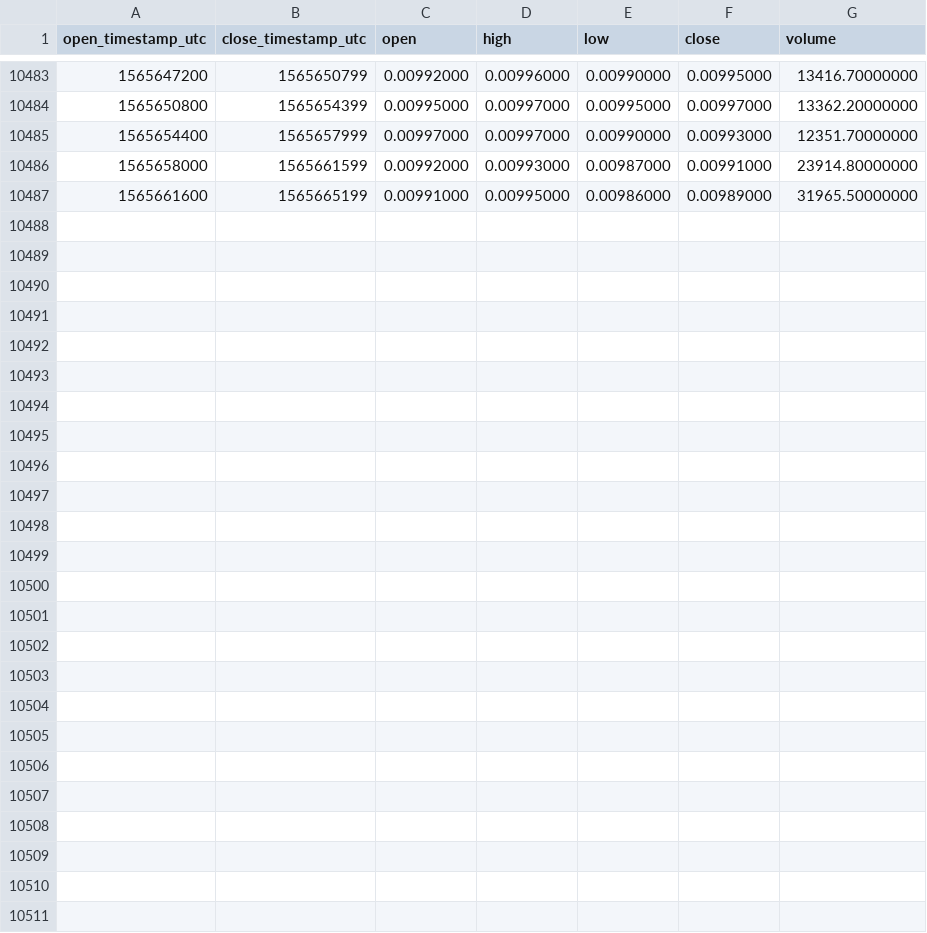
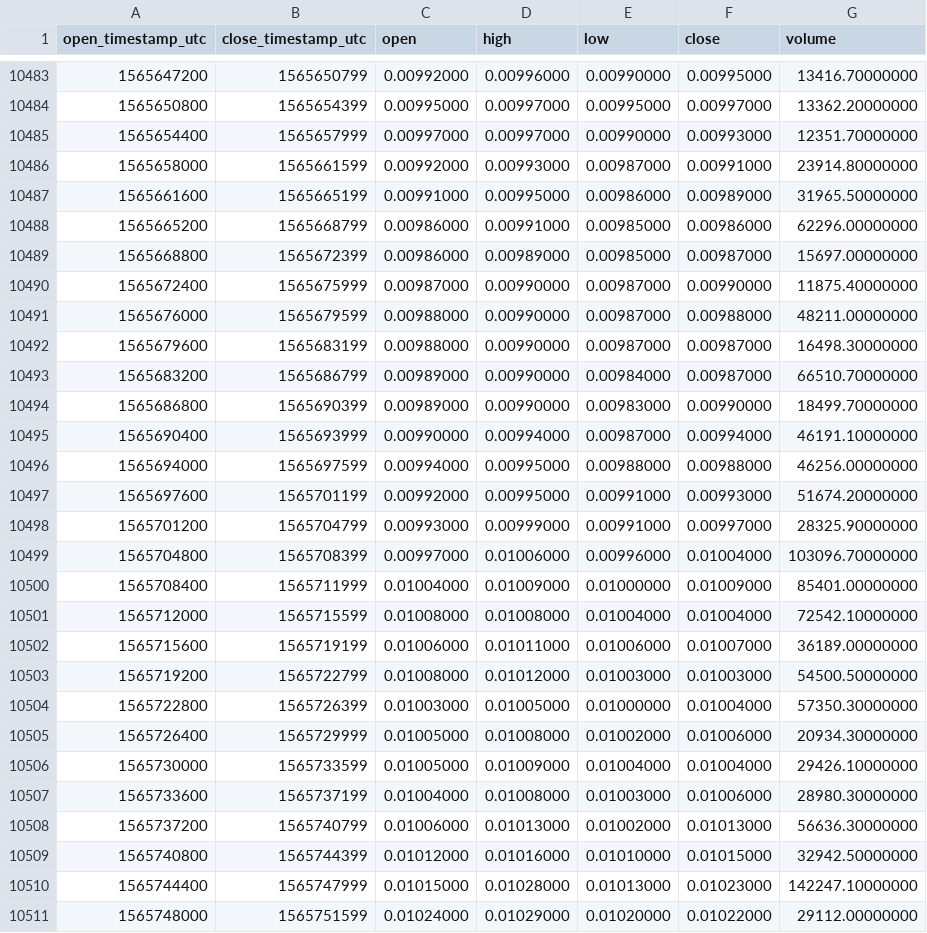
Before and after one commit to cryptobigbro/binance-XRPBNB, a CSV file: binance-XRPBNB-1h.csv, drawn as a sheet; only a part is shown, gaps mark what is left out.

Commit message:
Update OHLCV data.

```diff
--- a/binance-XRPBNB-1h.csv
+++ b/binance-XRPBNB-1h.csv
@@ -10487 +10487,25 @@ open_timestamp_utc,close_timestamp_utc,open,high,low,close,volume
 1565661600,1565665199,0.00991000,0.00995000,0.00986000,0.00989000,31965.50000000
+1565665200,1565668799,0.00986000,0.00991000,0.00985000,0.00986000,62296.00000000
+1565668800,1565672399,0.00986000,0.00989000,0.00985000,0.00987000,15697.00000000
+1565672400,1565675999,0.00987000,0.00990000,0.00987000,0.00990000,11875.40000000
+1565676000,1565679599,0.00988000,0.00990000,0.00987000,0.00988000,48211.00000000
+1565679600,1565683199,0.00988000,0.00990000,0.00987000,0.00987000,16498.30000000
+1565683200,1565686799,0.00989000,0.00990000,0.00984000,0.00987000,66510.70000000
+1565686800,1565690399,0.00989000,0.00990000,0.00983000,0.00990000,18499.70000000
+1565690400,1565693999,0.00990000,0.00994000,0.00987000,0.00994000,46191.10000000
+1565694000,1565697599,0.00994000,0.00995000,0.00988000,0.00988000,46256.00000000
+1565697600,1565701199,0.00992000,0.00995000,0.00991000,0.00993000,51674.20000000
+1565701200,1565704799,0.00993000,0.00999000,0.00991000,0.00997000,28325.90000000
+1565704800,1565708399,0.00997000,0.01006000,0.00996000,0.01004000,103096.70000000
+1565708400,1565711999,0.01004000,0.01009000,0.01000000,0.01009000,85401.00000000
+1565712000,1565715599,0.01008000,0.01008000,0.01004000,0.01004000,72542.10000000
+1565715600,1565719199,0.01006000,0.01011000,0.01006000,0.01007000,36189.00000000
+1565719200,1565722799,0.01008000,0.01012000,0.01003000,0.01003000,54500.50000000
+1565722800,1565726399,0.01003000,0.01005000,0.01000000,0.01004000,57350.30000000
+1565726400,1565729999,0.01005000,0.01008000,0.01002000,0.01006000,20934.30000000
+1565730000,1565733599,0.01005000,0.01009000,0.01004000,0.01004000,29426.10000000
+1565733600,1565737199,0.01004000,0.01008000,0.01003000,0.01006000,28980.30000000
+1565737200,1565740799,0.01006000,0.01013000,0.01002000,0.01013000,56636.30000000
+1565740800,1565744399,0.01012000,0.01016000,0.01010000,0.01015000,32942.50000000
+1565744400,1565747999,0.01015000,0.01028000,0.01013000,0.01023000,142247.10000000
+1565748000,1565751599,0.01024000,0.01029000,0.01020000,0.01022000,29112.00000000
```
Also changed, not shown: binance-XRPBNB-1d.csv.
